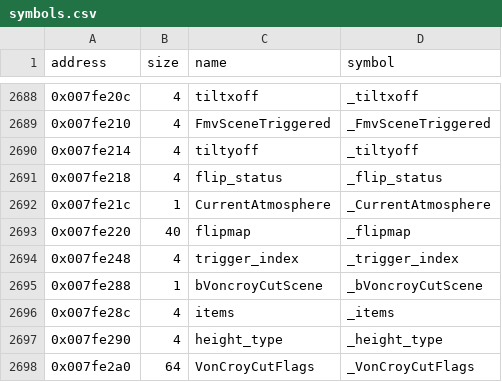
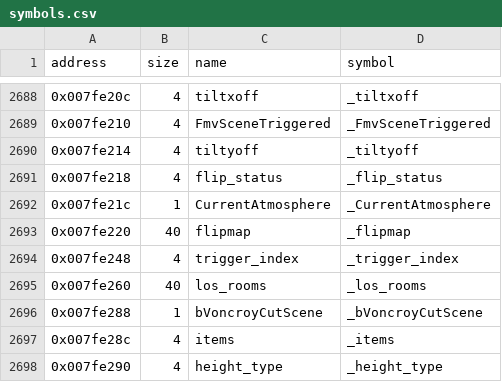
Before and after one commit to LostArtefacts/tr04, a CSV file: config/symbols.csv, drawn as a sheet; only a part is shown, gaps mark what is left out; the shorter side is filled out with more unchanged rows; the diff names each change by its address in the sheet, - before the commit and + after, or states it on an @@ line.

```diff
--- a/config/symbols.csv
+++ b/config/symbols.csv
+row 2695: 0x007fe260 | 40 | los_rooms | _los_rooms
```
Also changed, not shown: 3 other files.
